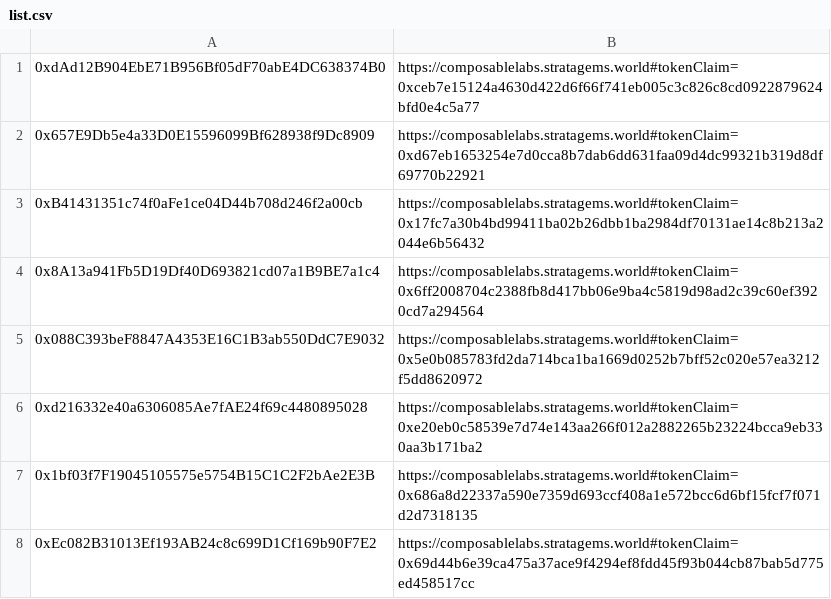
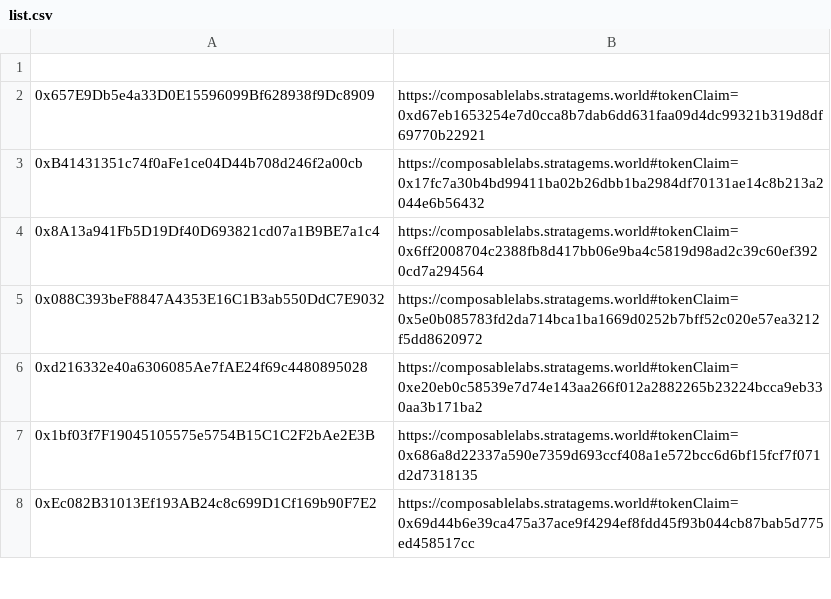
Before and after one commit to wighawag/stratagems, a CSV file: contracts/keys/list.csv, drawn as a sheet; only a part is shown.

Commit message:
remove member

```diff
--- a/contracts/keys/list.csv
+++ b/contracts/keys/list.csv
@@ -1,2 +1,2 @@
-0xdAd12B904EbE71B956Bf05dF70abE4DC638374B0,https://composablelabs.stratagems.world#tokenClaim=0xceb7e15124a4630d422d6f66f741eb005c3c826c8cd0922879624bfd0e4c5a77
+
 0x657E9Db5e4a33D0E15596099Bf628938f9Dc8909,https://composablelabs.stratagems.world#tokenClaim=0xd67eb1653254e7d0cca8b7dab6dd631faa09d4dc99321b319d8df69770b22921
```
